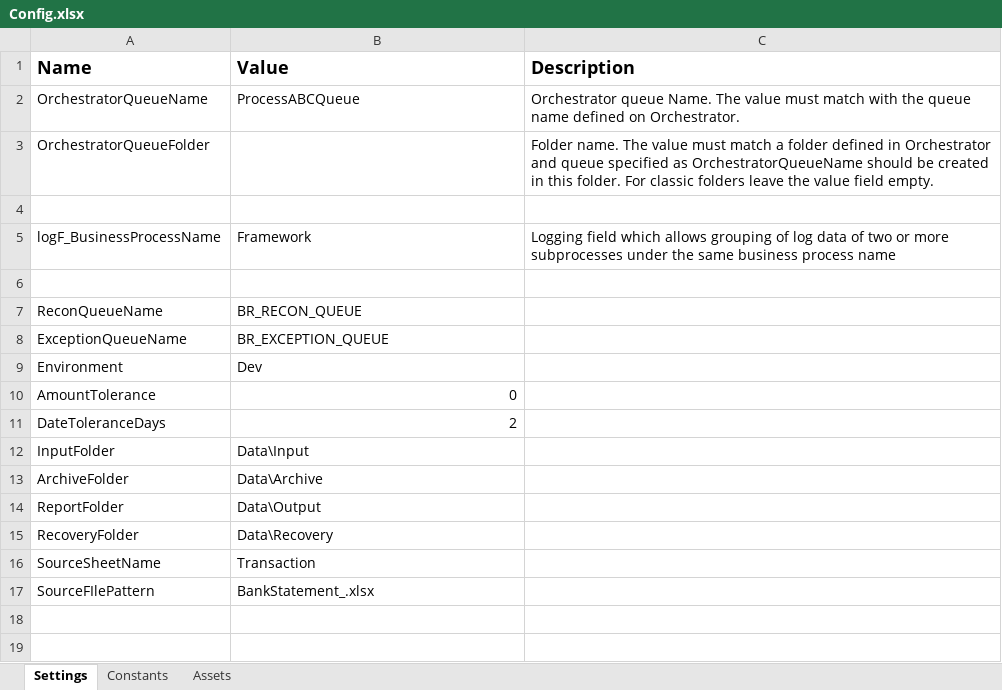
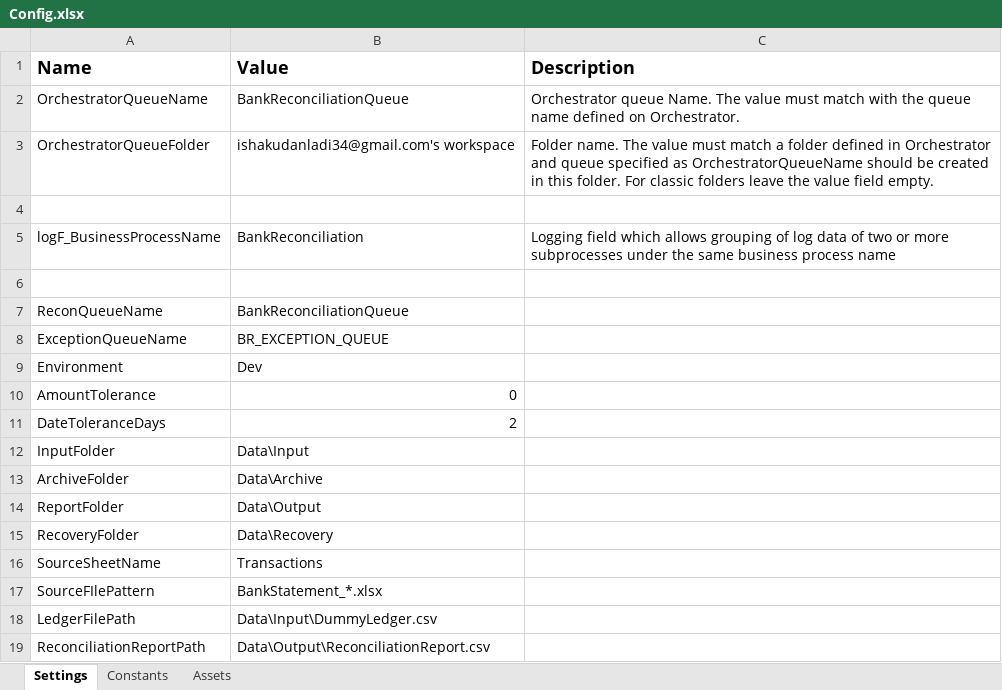
Before and after one commit to ishaq12web/uipath-bank-reconciliation-performer, an Excel workbook: Data/Config.xlsx, sheet Settings, drawn as a sheet; values as stored, in another font and other column widths than the file's, no borders; the diff names each change by its address in the sheet, - before the commit and + after, or states it on an @@ line.

Commit message:
feat: add reconciliation reporting and exception queue routing

```diff
--- a/Data/Config.xlsx (sheet Settings)
+++ b/Data/Config.xlsx (sheet Settings)
-B2 (Value): ProcessABCQueue
+B2 (Value): BankReconciliationQueue
-B3 (Value): (empty)
+B3 (Value): ishakudanladi34@gmail.com's workspace
-B5 (Value): Framework
+B5 (Value): BankReconciliation
-B7 (Value): BR_RECON_QUEUE
+B7 (Value): BankReconciliationQueue
-B16 (Value): Transaction
+B16 (Value): Transactions
-B17 (Value): BankStatement_.xlsx
+B17 (Value): BankStatement_*.xlsx
+row 18: LedgerFilePath | Data\Input\DummyLedger.csv
+row 19: ReconciliationReportPath | Data\Output\ReconciliationReport.csv
```
Also changed, not shown: sheet Constants, 7 other files.
